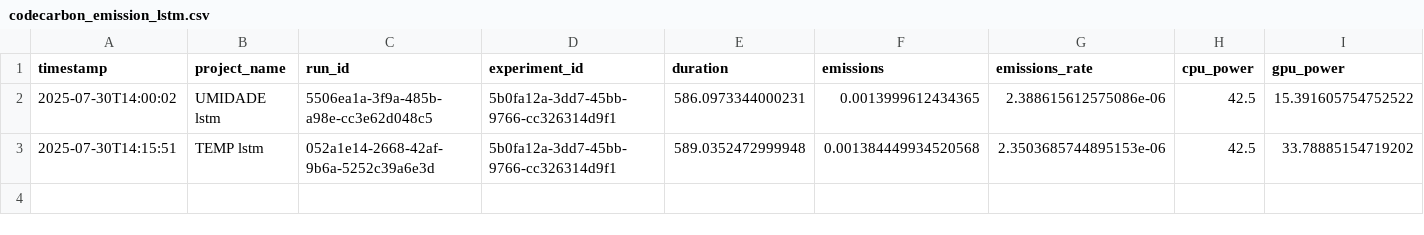
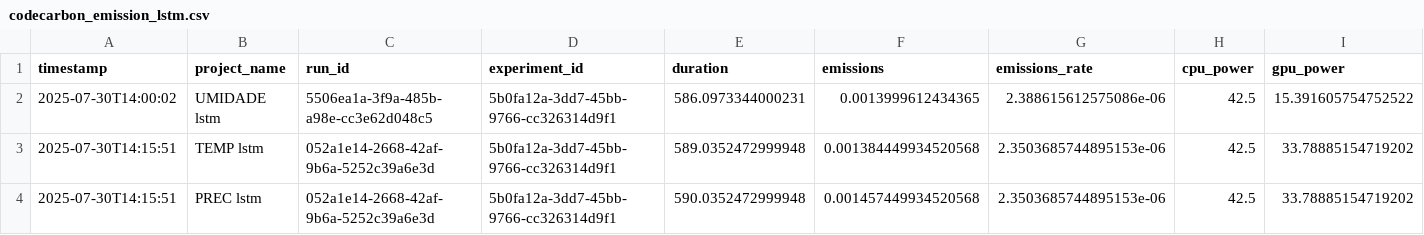
Before and after one commit to joaopsantos1/Comparative-study-AM-models, a CSV file: codecarbon_emission_lstm.csv, drawn as a sheet; only a part is shown; rows hold the shown columns only; the diff names each change by its address in the sheet, - before the commit and + after, or states it on an @@ line.

```diff
--- a/codecarbon_emission_lstm.csv
+++ b/codecarbon_emission_lstm.csv
+row 4: 2025-07-30T14:15:51 | PREC lstm | 052a1e14-2668-42af-9b6a-5252c39a6e3d | 5b0fa12a-3dd7-45bb-9766-cc326314d9f1 | 590.0352472999948 | 0.001457449934520568 | 2.3503685744895153e-06 | 42.5 | 33.78885154719202
```
Also changed, not shown: codecarbon_emissions_mlp.csv, codecarbon_emissions_xgboost.csv, 2 other files.
